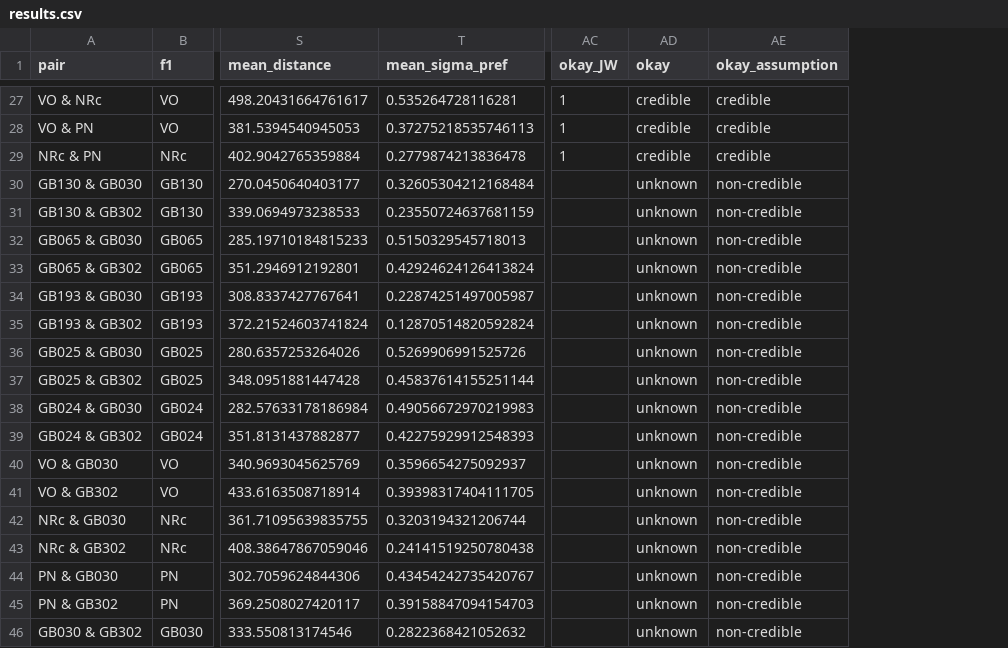
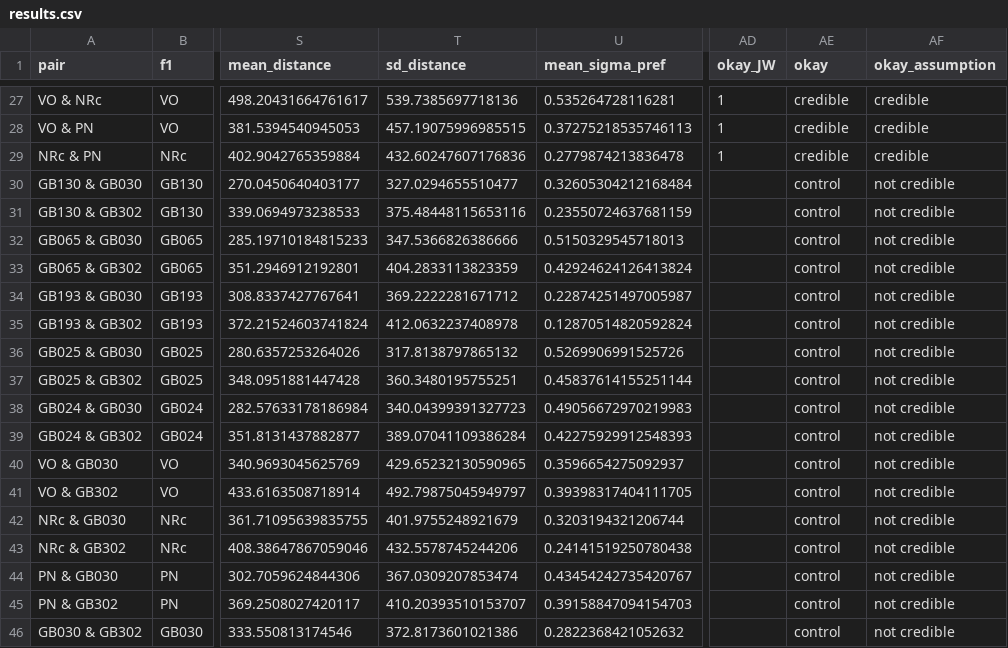
Before and after one commit to hkauhanen/sanguche, a CSV file: results/grambank/results.csv, drawn as a sheet; only a part is shown, gaps mark what is left out; addresses are those after the commit; the diff covers the shown part only; the diff names each change by its address in the sheet, - before the commit and + after, or states it on an @@ line.

```diff
--- a/results/grambank/results.csv
+++ b/results/grambank/results.csv
+column T (sd_distance), rows 27-46: 539.7385697718136 | 457.19075996985515 | 432.60247607176836 | 327.0294655510477 | 375.48448115653116 | 347.5366826386666 | 404.2833113823359 | 369.2222281671712 | 412.0632237408978 | 317.8138797865132 | 360.3480195755251 | 340.04399391327723 | 389.07041109386284 | 429.65232130590965 | 492.79875045949797 | 401.9755248921679 | 432.5578745244206 | 367.0309207853474 | 410.20393510153707 | 372.8173601021386
-AE30:AE46 (okay): unknown
+AE30:AE46 (okay): control
-AF30:AF46 (okay_assumption): non-credible
+AF30:AF46 (okay_assumption): not credible
```
Also changed, not shown: 30 edited cells elsewhere in this file, results/wals/results.csv, 10 other files.
